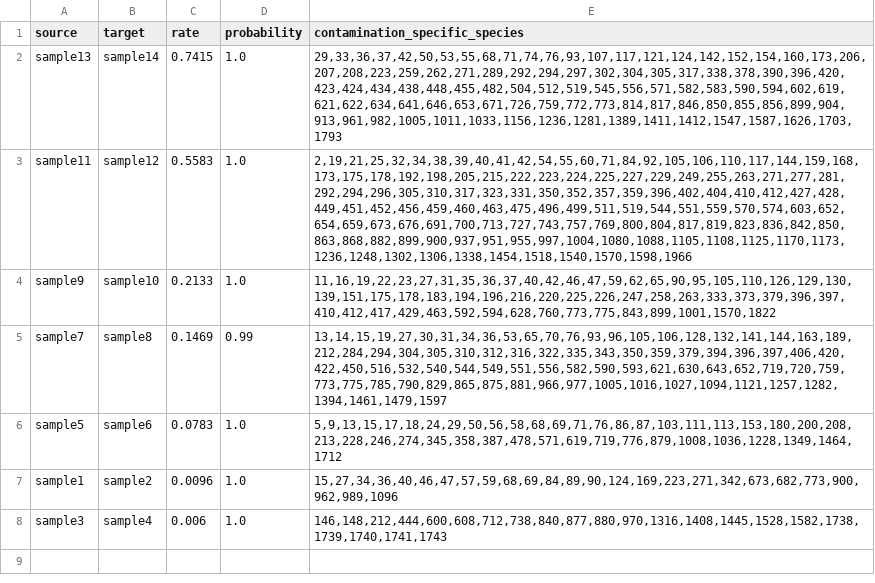
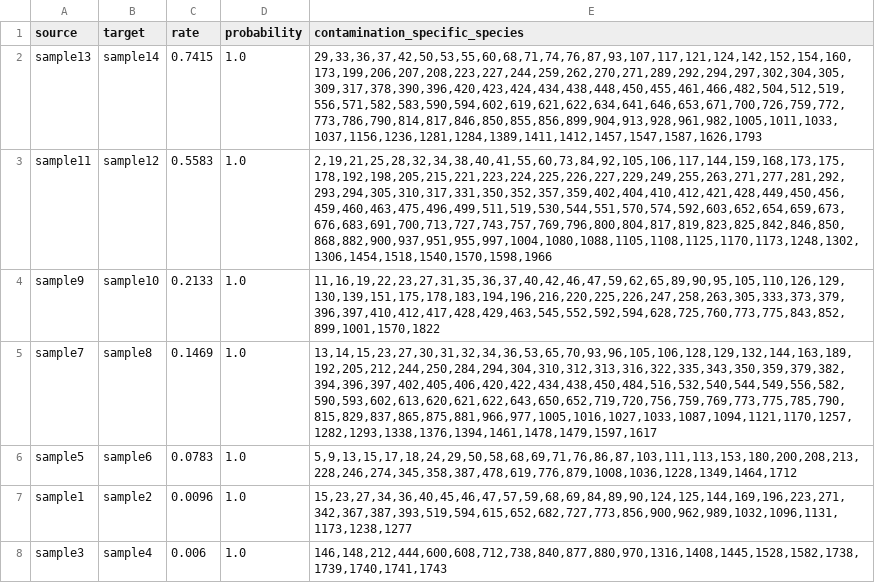
Before and after one commit to metagenopolis/CroCoDeEL, a TSV file: crocodeel/test_data/results/contamination_events.tsv, drawn as a sheet.

Commit message:
Update results on test data

```diff
--- a/crocodeel/test_data/results/contamination_events.tsv
+++ b/crocodeel/test_data/results/contamination_events.tsv
@@ -1,8 +1,8 @@
 source	target	rate	probability	contamination_specific_species
-sample13	sample14	0.7415	1.0	29,33,36,37,42,50,53,55,68,71,74,76,93,107,117,121,124,142,152,154,160,173,206,207,208,223,259,262,271,289,292,294,297,302,304,305,317,338,378,390,396,420,423,424,434,438,448,455,482,504,512,519,545,556,571,582,583,590,594,602,619,621,622,634,641,646,653,671,726,759,772,773,814,817,846,850,855,856,899,904,913,961,982,1005,1011,1033,1156,1236,1281,1389,1411,1412,1547,1587,1626,1703,1793
-sample11	sample12	0.5583	1.0	2,19,21,25,32,34,38,39,40,41,42,54,55,60,71,84,92,105,106,110,117,144,159,168,173,175,178,192,198,205,215,222,223,224,225,227,229,249,255,263,271,277,281,292,294,296,305,310,317,323,331,350,352,357,359,396,402,404,410,412,427,428,449,451,452,456,459,460,463,475,496,499,511,519,544,551,559,570,574,603,652,654,659,673,676,691,700,713,727,743,757,769,800,804,817,819,823,836,842,850,863,868,882,899,900,937,951,955,997,1004,1080,1088,1105,1108,1125,1170,1173,1236,1248,1302,1306,1338,1454,1518,1540,1570,1598,1966
-sample9	sample10	0.2133	1.0	11,16,19,22,23,27,31,35,36,37,40,42,46,47,59,62,65,90,95,105,110,126,129,130,139,151,175,178,183,194,196,216,220,225,226,247,258,263,333,373,379,396,397,410,412,417,429,463,592,594,628,760,773,775,843,899,1001,1570,1822
-sample7	sample8	0.1469	0.99	13,14,15,19,27,30,31,34,36,53,65,70,76,93,96,105,106,128,132,141,144,163,189,212,284,294,304,305,310,312,316,322,335,343,350,359,379,394,396,397,406,420,422,450,516,532,540,544,549,551,556,582,590,593,621,630,643,652,719,720,759,773,775,785,790,829,865,875,881,966,977,1005,1016,1027,1094,1121,1257,1282,1394,1461,1479,1597
-sample5	sample6	0.0783	1.0	5,9,13,15,17,18,24,29,50,56,58,68,69,71,76,86,87,103,111,113,153,180,200,208,213,228,246,274,345,358,387,478,571,619,719,776,879,1008,1036,1228,1349,1464,1712
-sample1	sample2	0.0096	1.0	15,27,34,36,40,46,47,57,59,68,69,84,89,90,124,169,223,271,342,673,682,773,900,962,989,1096
+sample13	sample14	0.7415	1.0	29,33,36,37,42,50,53,55,60,68,71,74,76,87,93,107,117,121,124,142,152,154,160,173,199,206,207,208,223,227,244,259,262,270,271,289,292,294,297,302,304,305,309,317,378,390,396,420,423,424,434,438,448,450,455,461,466,482,504,512,519,556,571,582,583,590,594,602,619,621,622,634,641,646,653,671,700,726,759,772,773,786,790,814,817,846,850,855,856,899,904,913,928,961,982,1005,1011,1033,1037,1156,1236,1281,1284,1389,1411,1412,1457,1547,1587,1626,1793
+sample11	sample12	0.5583	1.0	2,19,21,25,28,32,34,38,40,41,55,60,73,84,92,105,106,117,144,159,168,173,175,178,192,198,205,215,221,223,224,225,226,227,229,249,255,263,271,277,281,292,293,294,305,310,317,331,350,352,357,359,402,404,410,412,421,428,449,450,456,459,460,463,475,496,499,511,519,530,544,551,570,574,592,603,652,654,659,673,676,683,691,700,713,727,743,757,769,796,800,804,817,819,823,825,842,846,850,868,882,900,937,951,955,997,1004,1080,1088,1105,1108,1125,1170,1173,1248,1302,1306,1454,1518,1540,1570,1598,1966
+sample9	sample10	0.2133	1.0	11,16,19,22,23,27,31,35,36,37,40,42,46,47,59,62,65,89,90,95,105,110,126,129,130,139,151,175,178,183,194,196,216,220,225,226,247,258,263,305,333,373,379,396,397,410,412,417,428,429,463,545,552,592,594,628,725,760,773,775,843,852,899,1001,1570,1822
+sample7	sample8	0.1469	1.0	13,14,15,23,27,30,31,32,34,36,53,65,70,93,96,105,106,128,129,132,144,163,189,192,205,212,244,250,284,294,304,310,312,313,316,322,335,343,350,359,379,382,394,396,397,402,405,406,420,422,434,438,450,484,516,532,540,544,549,556,582,590,593,602,613,620,621,622,643,650,652,719,720,756,759,769,773,775,785,790,815,829,837,865,875,881,966,977,1005,1016,1027,1033,1087,1094,1121,1170,1257,1282,1293,1338,1376,1394,1461,1478,1479,1597,1617
+sample5	sample6	0.0783	1.0	5,9,13,15,17,18,24,29,50,58,68,69,71,76,86,87,103,111,113,153,180,200,208,213,228,246,274,345,358,387,478,619,776,879,1008,1036,1228,1349,1464,1712
+sample1	sample2	0.0096	1.0	15,23,27,34,36,40,45,46,47,57,59,68,69,84,89,90,124,125,144,169,196,223,271,342,367,387,393,519,594,615,652,682,727,773,856,900,962,989,1032,1096,1131,1173,1238,1277
 sample3	sample4	0.006	1.0	146,148,212,444,600,608,712,738,840,877,880,970,1316,1408,1445,1528,1582,1738,1739,1740,1741,1743
```
Also changed, not shown: 1 other file.
